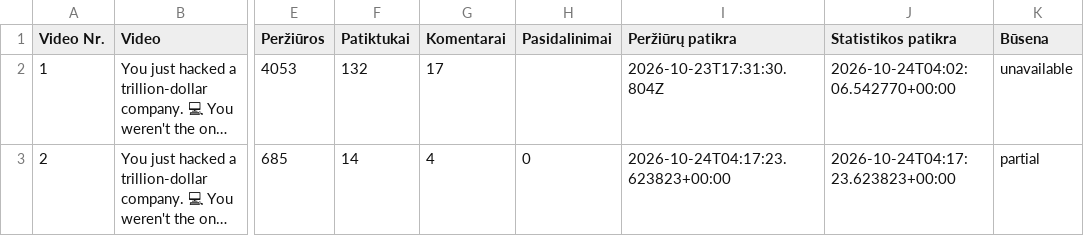
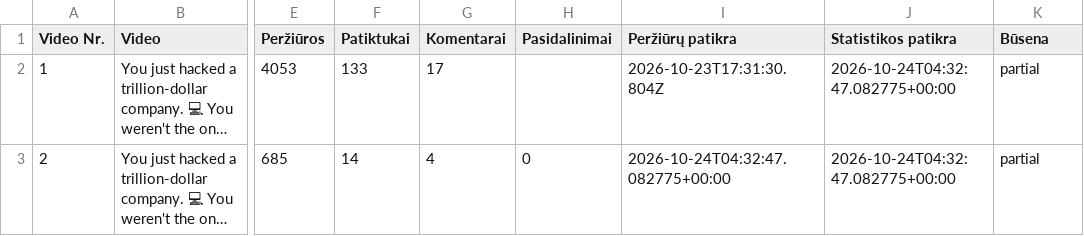
Before and after one commit to Jautis5/cooked-dev-stats, a CSV file: data/dont-get-traced/posts.csv, drawn as a sheet; only a part is shown, gaps mark what is left out; long unchanged cells end in …; the diff names each change by its address in the sheet, - before the commit and + after, or states it on an @@ line.

```diff
--- a/data/dont-get-traced/posts.csv
+++ b/data/dont-get-traced/posts.csv
-F2 (Patiktukai): 132
+F2 (Patiktukai): 133
-J2 (Statistikos patikra): 2026-10-24T04:02:06.542770+00:00
+J2 (Statistikos patikra): 2026-10-24T04:32:47.082775+00:00
-K2 (Būsena): unavailable
+K2 (Būsena): partial
-I3 (Peržiūrų patikra): 2026-10-24T04:17:23.623823+00:00
+I3 (Peržiūrų patikra): 2026-10-24T04:32:47.082775+00:00
-J3 (Statistikos patikra): 2026-10-24T04:17:23.623823+00:00
+J3 (Statistikos patikra): 2026-10-24T04:32:47.082775+00:00
```
Also changed, not shown: data/dont-get-traced/metrics.csv, data/dont-get-traced/platforms.csv, 13 other files.
